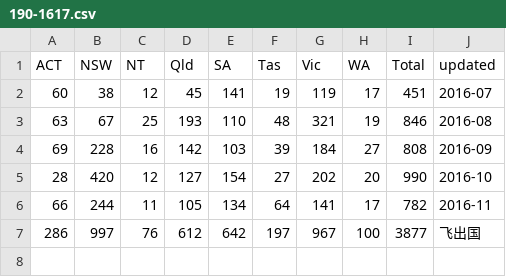
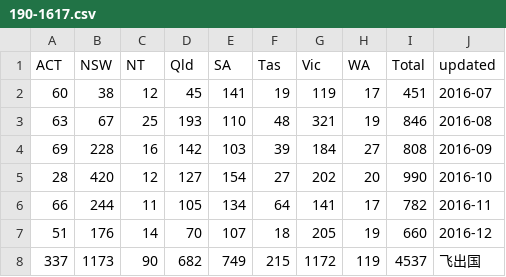
Before and after one commit to fcg/vac, a CSV file: _data/zdb/190-1617.csv, drawn as a sheet.

```diff
--- a/_data/zdb/190-1617.csv
+++ b/_data/zdb/190-1617.csv
@@ -6,2 +6,3 @@ ACT,NSW,NT,Qld,SA,Tas,Vic,WA,Total,updated
 66,244,11,105,134,64,141,17,782,2016-11
-286,997,76,612,642,197,967,100,3877,飞出国
+51,176,14,70,107,18,205,19,660,2016-12
+337,1173,90,682,749,215,1172,119,4537,飞出国
```
Also changed, not shown: _data/zdb/zdb-total-1617.csv, 4 other files.
